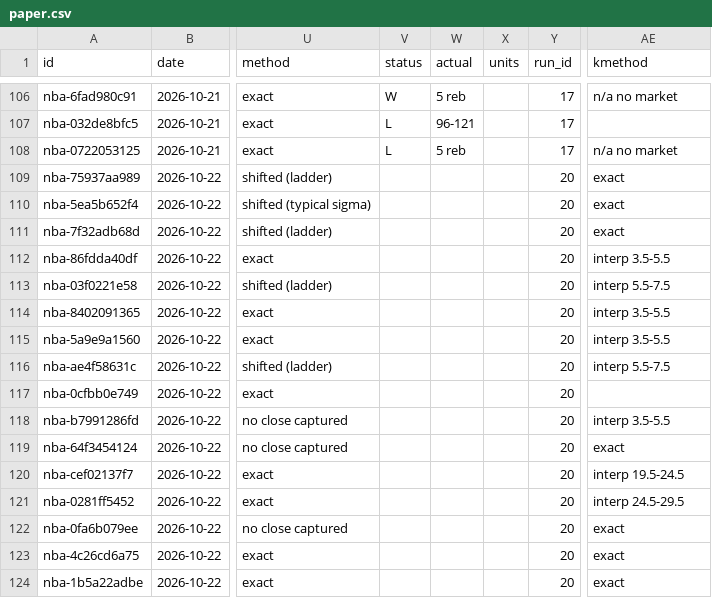
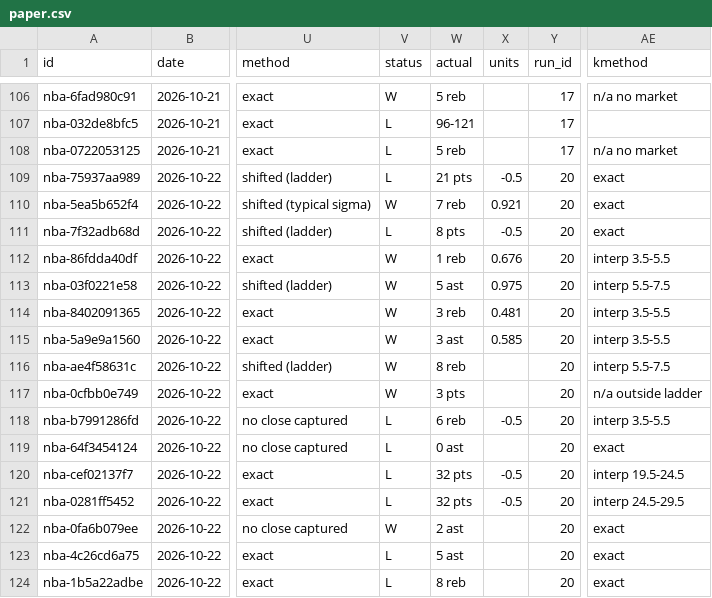
Before and after one commit to grahambirch99/beat-the-close, a CSV file: data/nba/paper.csv, drawn as a sheet; only a part is shown, gaps mark what is left out; the diff covers the shown part only; the diff names each change by its address in the sheet, - before the commit and + after, or states it on an @@ line.

Commit message:
nba paper graded 2026-10-23T04:30Z

```diff
--- a/data/nba/paper.csv
+++ b/data/nba/paper.csv
-V109 (status): (empty)
+V109 (status): L
-W109 (actual): (empty)
+W109 (actual): 21 pts
-X109 (units): (empty)
+X109 (units): -0.5
-V110 (status): (empty)
+V110 (status): W
-W110 (actual): (empty)
+W110 (actual): 7 reb
-X110 (units): (empty)
+X110 (units): 0.921
-V111 (status): (empty)
+V111 (status): L
-W111 (actual): (empty)
+W111 (actual): 8 pts
-X111 (units): (empty)
+X111 (units): -0.5
-V112:V117 (status): (empty)
+V112:V117 (status): W
-W112 (actual): (empty)
+W112 (actual): 1 reb
-X112 (units): (empty)
+X112 (units): 0.676
-W113 (actual): (empty)
+W113 (actual): 5 ast
-X113 (units): (empty)
+X113 (units): 0.975
-W114 (actual): (empty)
+W114 (actual): 3 reb
-X114 (units): (empty)
+X114 (units): 0.481
-W115 (actual): (empty)
+W115 (actual): 3 ast
-X115 (units): (empty)
+X115 (units): 0.585
-W116 (actual): (empty)
+W116 (actual): 8 reb
-W117 (actual): (empty)
+W117 (actual): 3 pts
-AE117 (kmethod): (empty)
+AE117 (kmethod): n/a outside ladder
-V118:V121 (status): (empty)
+V118:V121 (status): L
-W118 (actual): (empty)
+W118 (actual): 6 reb
-X118 (units): (empty)
+X118 (units): -0.5
-W119 (actual): (empty)
+W119 (actual): 0 ast
-W120:W121 (actual): (empty)
+W120:W121 (actual): 32 pts
-X120:X121 (units): (empty)
+X120:X121 (units): -0.5
-V122 (status): (empty)
+V122 (status): W
-W122 (actual): (empty)
+W122 (actual): 2 ast
-V123:V124 (status): (empty)
+V123:V124 (status): L
-W123 (actual): (empty)
+W123 (actual): 5 ast
-W124 (actual): (empty)
+W124 (actual): 8 reb
```
Also changed, not shown: 148 edited cells elsewhere in this file, 1 other file.
